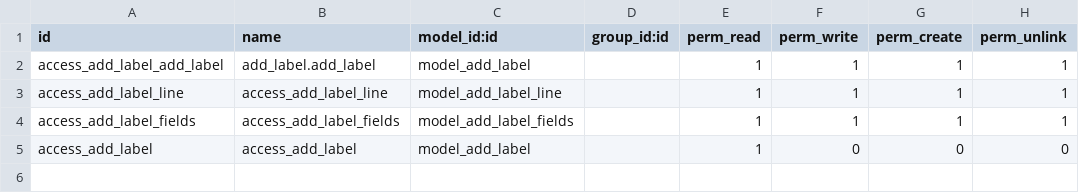
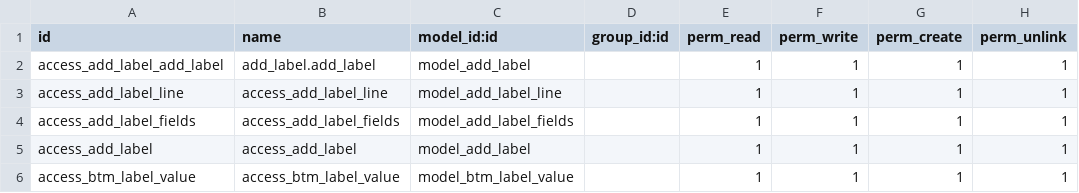
Before and after one commit to QYD-logan/odoo12ee, a CSV file: security/ir.model.access.csv, drawn as a sheet.

```diff
--- a/security/ir.model.access.csv
+++ b/security/ir.model.access.csv
@@ -4,2 +4,3 @@ access_add_label_line,access_add_label_line,model_add_label_line,,1,1,1,1
 access_add_label_fields,access_add_label_fields,model_add_label_fields,,1,1,1,1
-access_add_label,access_add_label,model_add_label,,1,0,0,0
+access_add_label,access_add_label,model_add_label,,1,1,1,1
+access_btm_label_value,access_btm_label_value,model_btm_label_value,,1,1,1,1
```
Also changed, not shown: 15 other files.
